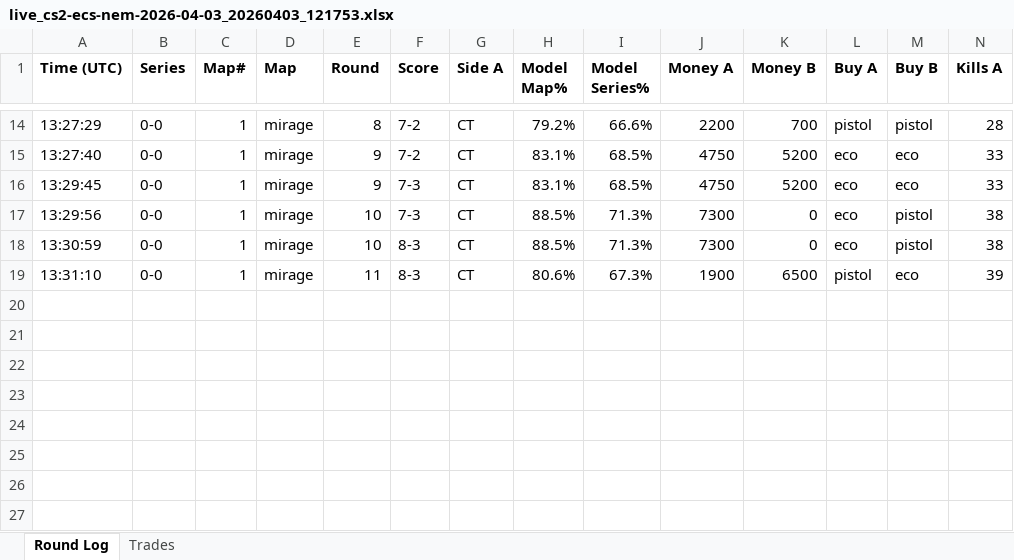
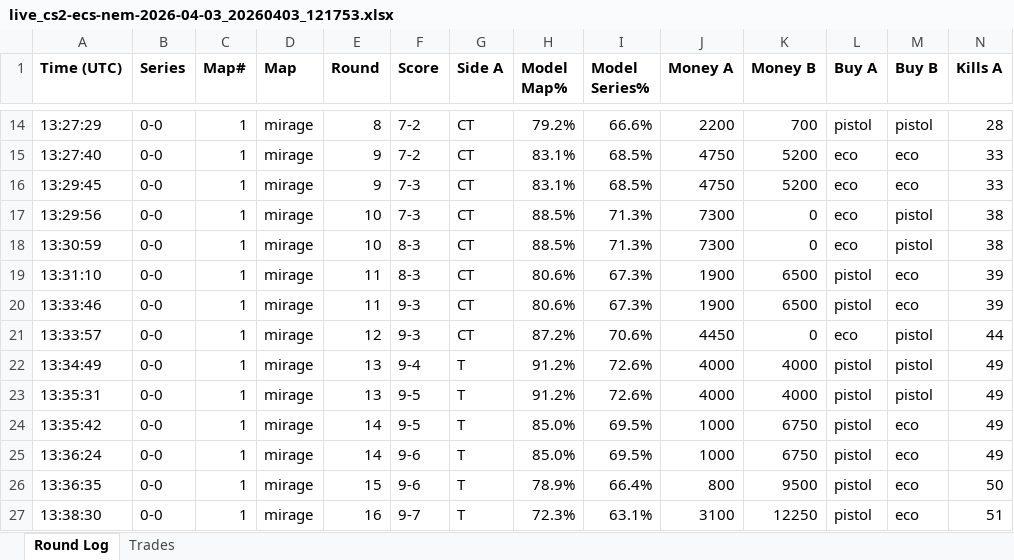
Before and after one commit to stonerje4/DOGODODGODGDGODGOGD, an Excel workbook: data/live_logs/live_cs2-ecs-nem-2026-04-03_20260403_121753.xlsx, sheet Round Log, drawn as a sheet; only a part is shown, gaps mark what is left out; values as stored, in another font and other column widths than the file's, no borders; rows hold the shown columns only; the diff names each change by its address in the sheet, - before the commit and + after, or states it on an @@ line.

Commit message:
live update 13:38:31 UTC

```diff
--- a/data/live_logs/live_cs2-ecs-nem-2026-04-03_20260403_121753.xlsx (sheet Round Log)
+++ b/data/live_logs/live_cs2-ecs-nem-2026-04-03_20260403_121753.xlsx (sheet Round Log)
+row 20: 13:33:46 | 0-0 | 1 | mirage | 11 | 9-3 | CT | 80.6% | 67.3% | 1900 | 6500 | pistol | eco | 39
+row 21: 13:33:57 | 0-0 | 1 | mirage | 12 | 9-3 | CT | 87.2% | 70.6% | 4450 | 0 | eco | pistol | 44
+row 22: 13:34:49 | 0-0 | 1 | mirage | 13 | 9-4 | T | 91.2% | 72.6% | 4000 | 4000 | pistol | pistol | 49
+row 23: 13:35:31 | 0-0 | 1 | mirage | 13 | 9-5 | T | 91.2% | 72.6% | 4000 | 4000 | pistol | pistol | 49
+row 24: 13:35:42 | 0-0 | 1 | mirage | 14 | 9-5 | T | 85.0% | 69.5% | 1000 | 6750 | pistol | eco | 49
+row 25: 13:36:24 | 0-0 | 1 | mirage | 14 | 9-6 | T | 85.0% | 69.5% | 1000 | 6750 | pistol | eco | 49
+row 26: 13:36:35 | 0-0 | 1 | mirage | 15 | 9-6 | T | 78.9% | 66.4% | 800 | 9500 | pistol | eco | 50
+row 27: 13:38:30 | 0-0 | 1 | mirage | 16 | 9-7 | T | 72.3% | 63.1% | 3100 | 12250 | pistol | eco | 51
```
Also changed, not shown: sheet Trades, 3 other files.
